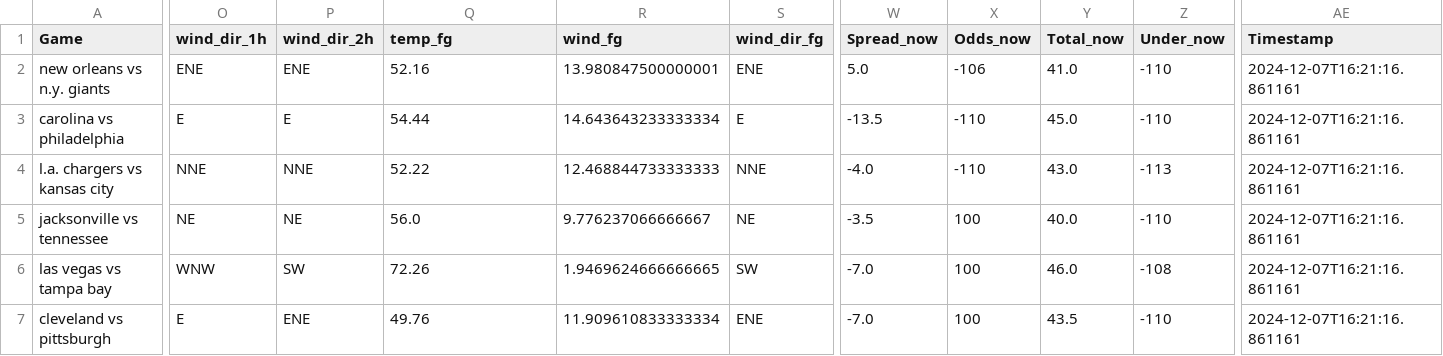
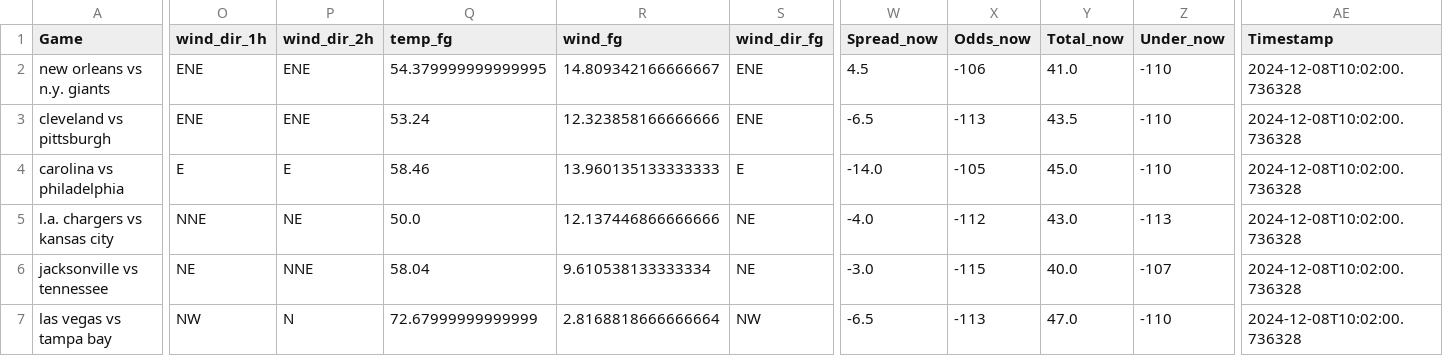
Before and after one commit to mslade50/football_weather, a CSV file: nfl_weather.csv, drawn as a sheet; only a part is shown, gaps mark what is left out; removed rows and columns are numbered as before the commit, all else as after; rows hold the shown columns only; the diff covers the shown part only; the diff names each change by its address in the sheet, - before the commit and + after, or states it on an @@ line.

Commit message:
Update nfl_weather.csv with Timestamp 2024-12-08T10:02:00.736328

```diff
--- a/nfl_weather.csv
+++ b/nfl_weather.csv
-Q2 (temp_fg): 52.16
+Q2 (temp_fg): 54.379999999999995
-R2 (wind_fg): 13.980847500000001
+R2 (wind_fg): 14.809342166666667
-W2 (Spread_now): 5.0
+W2 (Spread_now): 4.5
-AE2 (Timestamp): 2024-12-07T16:21:16.861161
+AE2 (Timestamp): 2024-12-08T10:02:00.736328
+row 3: cleveland vs pittsburgh | ENE | ENE | 53.24 | 12.323858166666666 | ENE | -6.5 | -113 | 43.5 | -110 | 2024-12-08T10:02:00.736328
-Q4 (temp_fg): 54.44
+Q4 (temp_fg): 58.46
-R4 (wind_fg): 14.643643233333334
+R4 (wind_fg): 13.960135133333333
-W4 (Spread_now): -13.5
+W4 (Spread_now): -14.0
-X4 (Odds_now): -110
+X4 (Odds_now): -105
-AE4:AE7 (Timestamp): 2024-12-07T16:21:16.861161
+AE4:AE7 (Timestamp): 2024-12-08T10:02:00.736328
-P5 (wind_dir_2h): NNE
+P5 (wind_dir_2h): NE
-Q5 (temp_fg): 52.22
+Q5 (temp_fg): 50.0
-R5 (wind_fg): 12.468844733333333
+R5 (wind_fg): 12.137446866666666
-S5 (wind_dir_fg): NNE
+S5 (wind_dir_fg): NE
-X5 (Odds_now): -110
+X5 (Odds_now): -112
-P6 (wind_dir_2h): NE
+P6 (wind_dir_2h): NNE
-Q6 (temp_fg): 56.0
+Q6 (temp_fg): 58.04
-R6 (wind_fg): 9.776237066666667
+R6 (wind_fg): 9.610538133333334
-W6 (Spread_now): -3.5
+W6 (Spread_now): -3.0
-X6 (Odds_now): 100
+X6 (Odds_now): -115
-Z6 (Under_now): -110
+Z6 (Under_now): -107
-O7 (wind_dir_1h): WNW
+O7 (wind_dir_1h): NW
-P7 (wind_dir_2h): SW
+P7 (wind_dir_2h): N
-Q7 (temp_fg): 72.26
+Q7 (temp_fg): 72.67999999999999
-R7 (wind_fg): 1.9469624666666665
+R7 (wind_fg): 2.8168818666666664
-S7 (wind_dir_fg): SW
+S7 (wind_dir_fg): NW
-W7 (Spread_now): -7.0
+W7 (Spread_now): -6.5
-X7 (Odds_now): 100
+X7 (Odds_now): -113
-Y7 (Total_now): 46.0
+Y7 (Total_now): 47.0
-Z7 (Under_now): -108
+Z7 (Under_now): -110
-row 7: cleveland vs pittsburgh | E | ENE | 49.76 | 11.909610833333334 | ENE | -7.0 | 100 | 43.5 | -110 | 2024-12-07T16:21:16.861161
```
Also changed, not shown: 15 edited cells elsewhere in this file.
